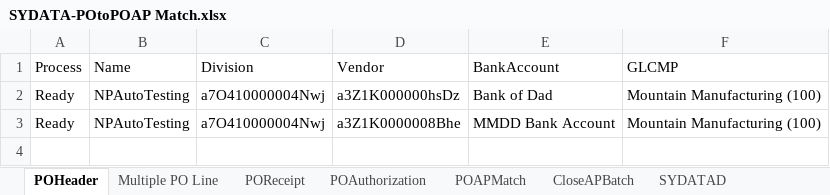
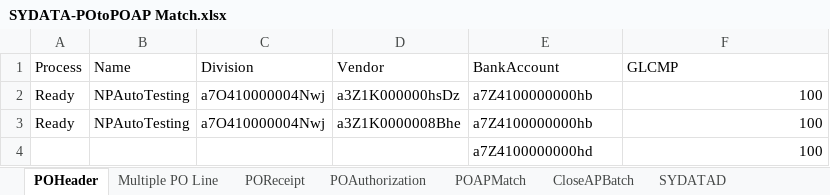
Before and after one commit to msuryawanshi20/rstk_PROVAR-COPADO, an Excel workbook: templates/QARSF/SYDATA-POtoPOAP Match.xlsx, sheet POHeader, drawn as a sheet; values as stored, in another font and other column widths than the file's, no borders; the diff names each change by its address in the sheet, - before the commit and + after, or states it on an @@ line.

```diff
--- a/templates/QARSF/SYDATA-POtoPOAP Match.xlsx (sheet POHeader)
+++ b/templates/QARSF/SYDATA-POtoPOAP Match.xlsx (sheet POHeader)
-E2 (BankAccount): Bank of Dad
+E2 (BankAccount): a7Z4100000000hb
-F2:F3 (GLCMP): Mountain Manufacturing (100)
+F2:F3 (GLCMP): 100
-E3 (BankAccount): MMDD Bank Account
+E3 (BankAccount): a7Z4100000000hb
+row 4:  |  |  |  | a7Z4100000000hd | 100
```
Also changed, not shown: sheet POReceipt, templates/QARSF/Account Payable.xlsx, templates/QARSF/POSYDATA.xlsx, 30 other files.
